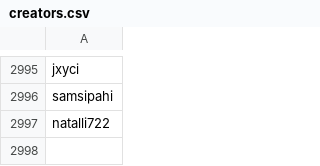
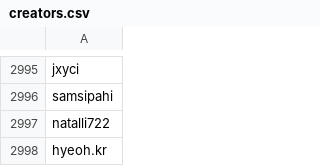
Before and after one commit to edoardottt/spark-ar-creators, a CSV file: creators.csv, drawn as a sheet; only a part is shown, gaps mark what is left out.

```diff
--- a/creators.csv
+++ b/creators.csv
@@ -2997 +2997,2 @@ samsipahi,
 natalli722,
+hyeoh.kr,
```
Also changed, not shown: 1 other file.
